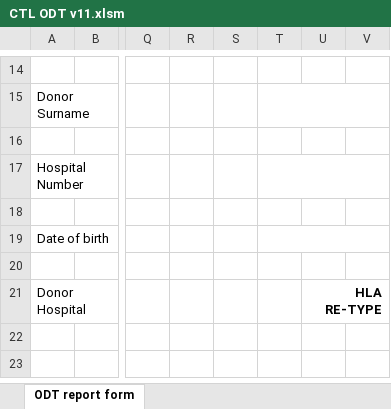
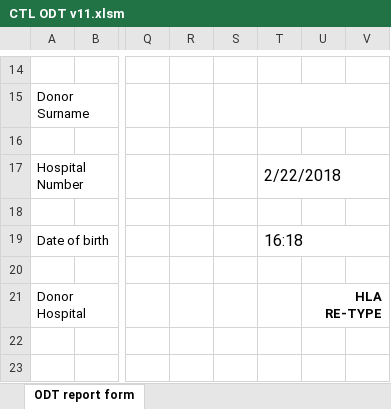
Before and after one commit to delordson/SureTyperODT, an Excel workbook: CTL ODT v11.xlsm, sheet ODT report form, drawn as a sheet; only a part is shown, gaps mark what is left out; values as stored, in another font and other column widths than the file's, no borders; charts and pictures and conditional formats not drawn; the diff covers the shown part only; the diff names each change by its address in the sheet, - before the commit and + after, or states it on an @@ line.

```diff
--- a/CTL ODT v11.xlsm (sheet ODT report form)
+++ b/CTL ODT v11.xlsm (sheet ODT report form)
-T17: (empty)
+T17: 2/22/2018
-T19: (empty)
+T19: 16:18
```
Also changed, not shown: 7 added rows, 7 removed rows, 7 edited cells and merged cells elsewhere in this sheet, charts or pictures, 1 other file.
